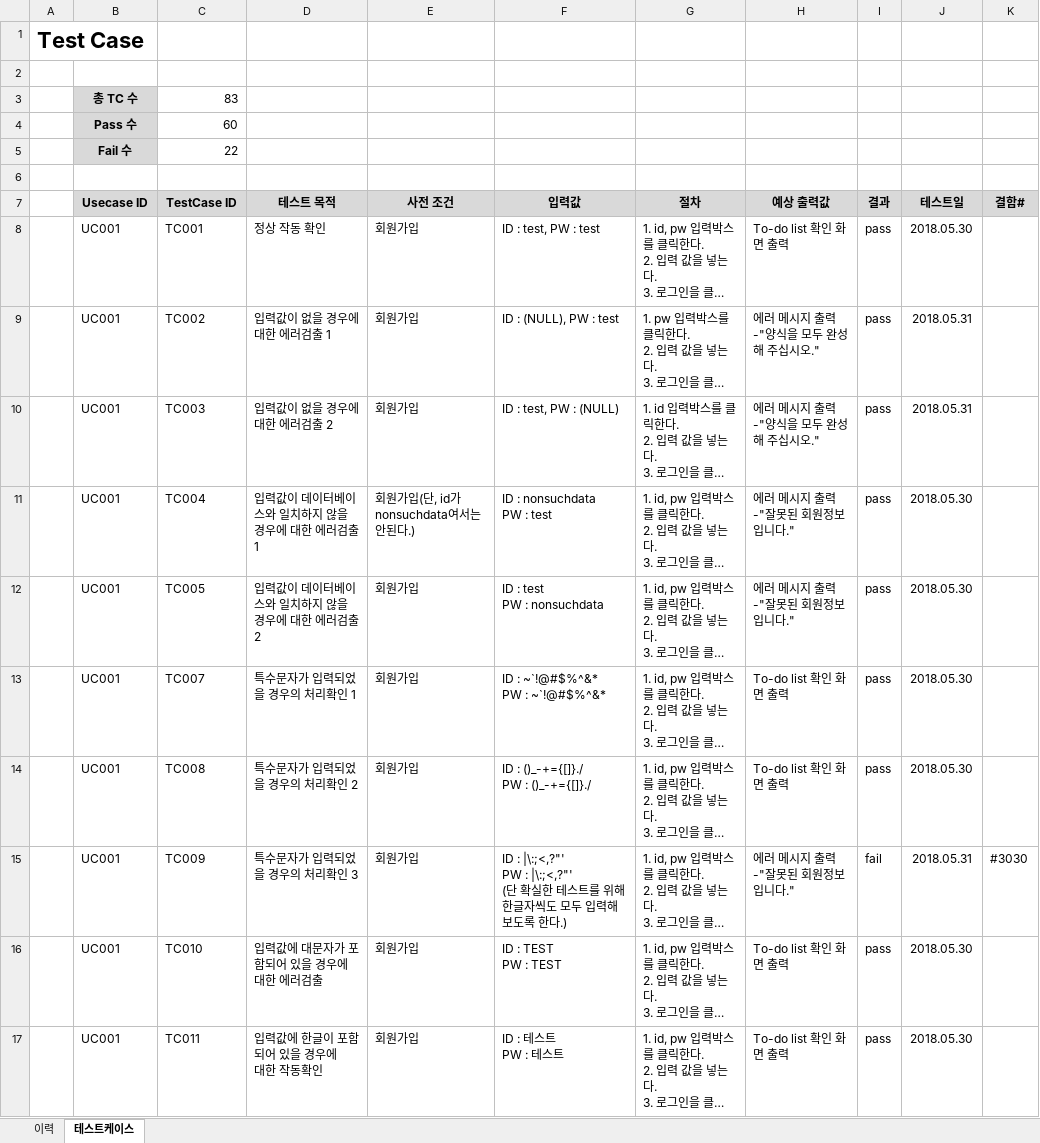
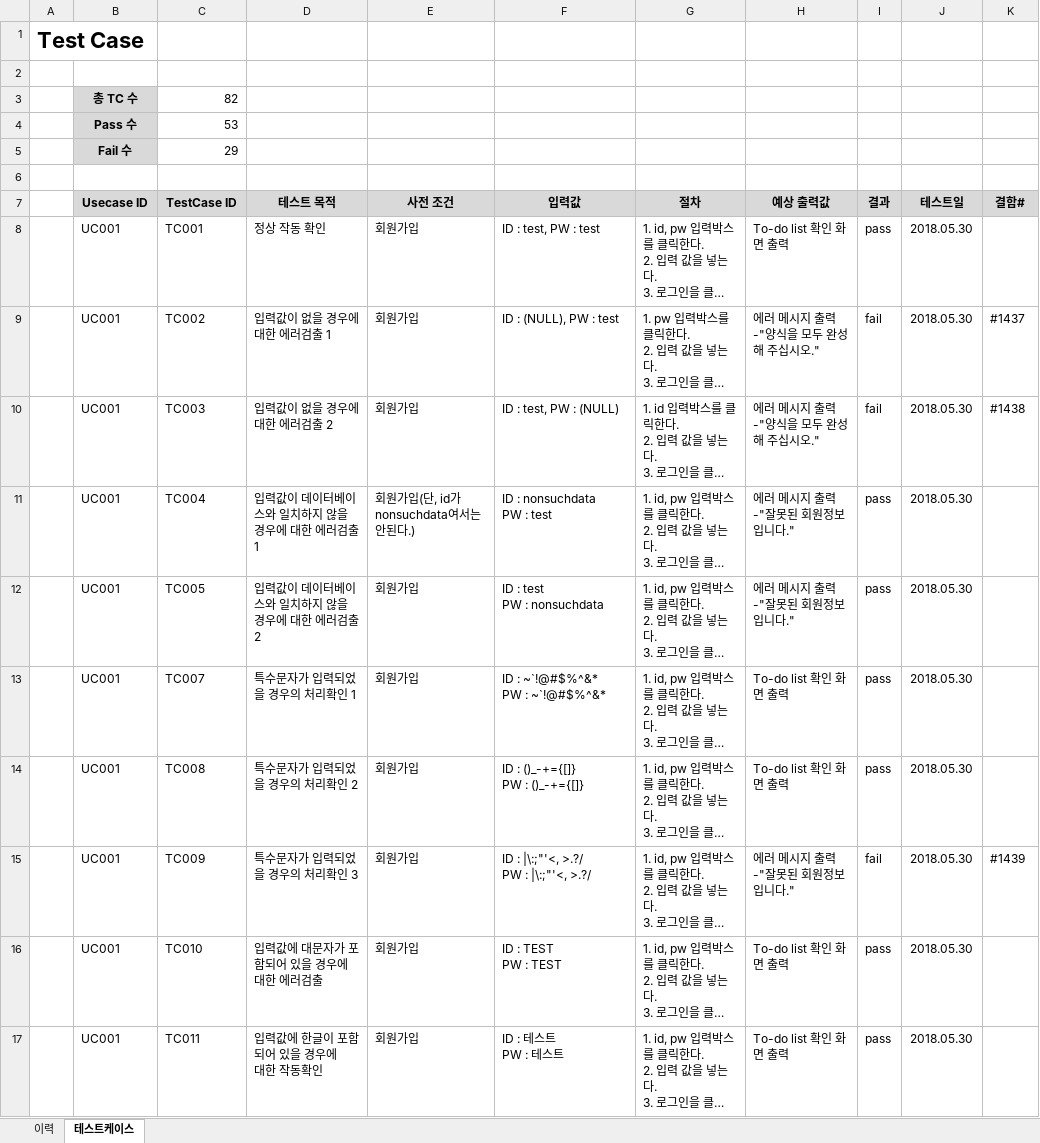
Before and after one commit to SMU-SE-Admin/18-1_8_PALZO_Doc, an Excel workbook: 05 테스팅/테스트케이스_Palzo.xlsx, sheet 테스트케이스, drawn as a sheet; only a part is shown; long unchanged cells end in …; values as stored, in another font and other column widths than the file's, no borders; ↵ is a line break in a cell; the diff covers the shown part only; the diff names each change by its address in the sheet, - before the commit and + after, or states it on an @@ line.

```diff
--- a/05 테스팅/테스트케이스_Palzo.xlsx (sheet 테스트케이스)
+++ b/05 테스팅/테스트케이스_Palzo.xlsx (sheet 테스트케이스)
-C3 (TestCase ID): 83
+C3 (TestCase ID): 82
-C4 (TestCase ID): 60
+C4 (TestCase ID): 53
-C5 (TestCase ID): 22
+C5 (TestCase ID): 29
-I9:I10 (결과): pass
+I9:I10 (결과): fail
-J9:J10 (테스트일): 2018.05.31
+J9:J10 (테스트일): 2018.05.30
-K9 (결함#): (empty)
+K9 (결함#): #1437
-K10 (결함#): (empty)
+K10 (결함#): #1438
-F14 (입력값): ID : ()_-+={[]}./ ↵ PW : ()_-+={[]}./
+F14 (입력값): ID : ()_-+={[]} ↵ PW : ()_-+={[]}
-F15 (입력값): ID : |\:;<,?"' ↵ PW : |\:;<,?"' ↵ (단 확실한 테스트를 위해 한글자씩도 모두 입력해보도록 한다.)
+F15 (입력값): ID : |\:;"'<, >.?/ ↵ PW : |\:;"'<, >.?/
-J15 (테스트일): 2018.05.31
+J15 (테스트일): 2018.05.30
-K15 (결함#): #3030
+K15 (결함#): #1439
```
Also changed, not shown: 1 added row, 1 removed row, 67 edited cells and cell formats elsewhere in this sheet, sheet 이력.
